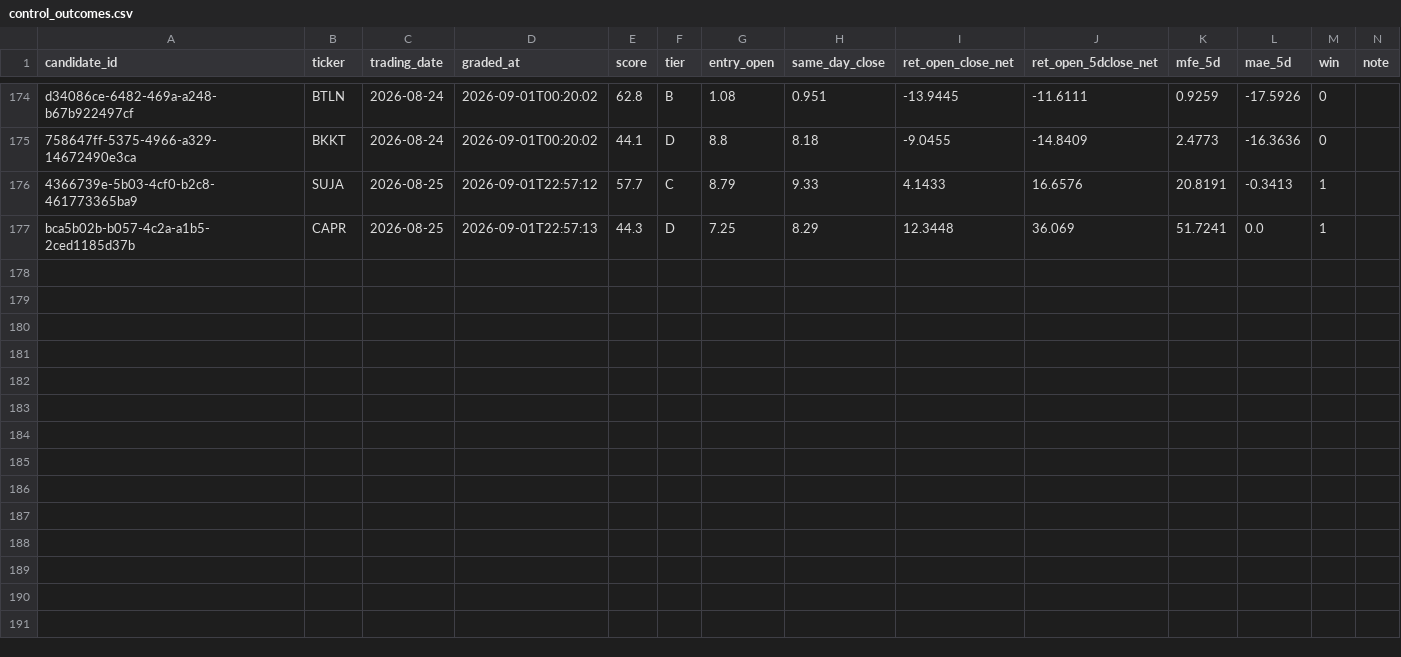
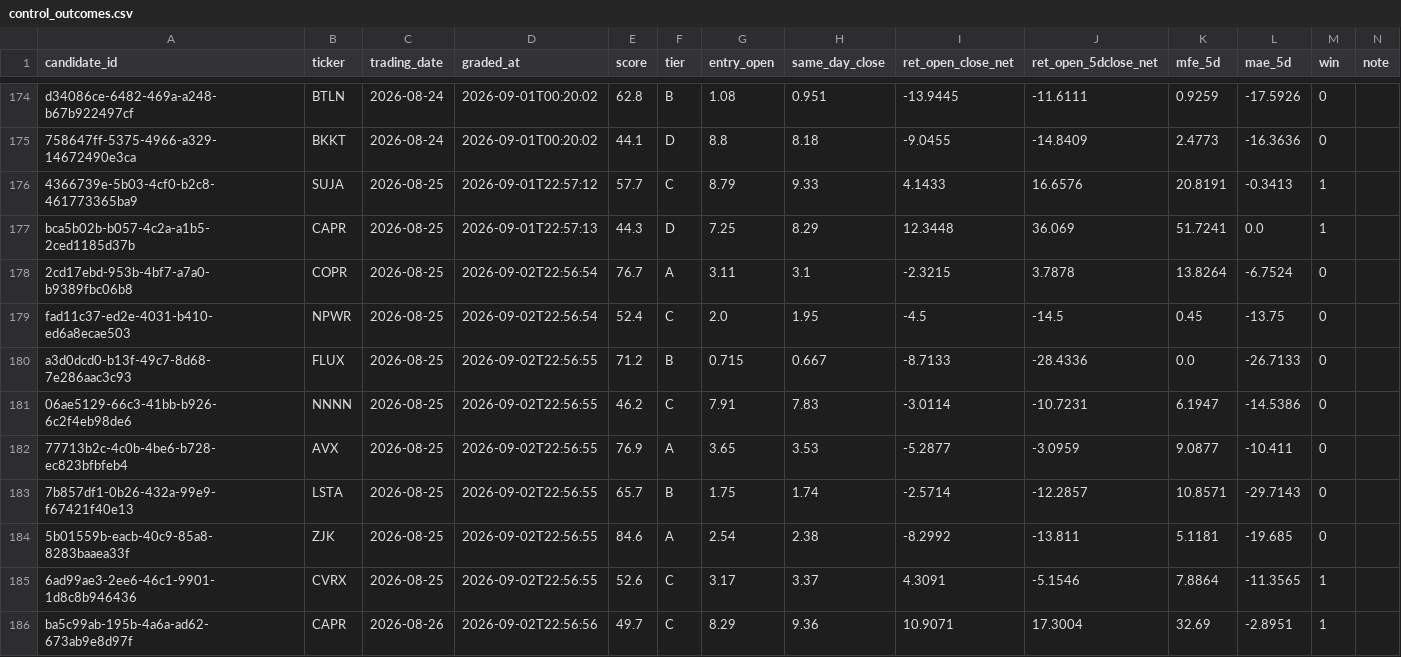
Before and after one commit to joshldavis/ThePickLog, a CSV file: control_outcomes.csv, drawn as a sheet; only a part is shown, gaps mark what is left out; the diff names each change by its address in the sheet, - before the commit and + after, or states it on an @@ line.

```diff
--- a/control_outcomes.csv
+++ b/control_outcomes.csv
+row 178: 2cd17ebd-953b-4bf7-a7a0-b9389fbc06b8 | COPR | 2026-08-25 | 2026-09-02T22:56:54 | 76.7 | A | 3.11 | 3.1 | -2.3215 | 3.7878 | 13.8264 | -6.7524 | 0
+row 179: fad11c37-ed2e-4031-b410-ed6a8ecae503 | NPWR | 2026-08-25 | 2026-09-02T22:56:54 | 52.4 | C | 2.0 | 1.95 | -4.5 | -14.5 | 0.45 | -13.75 | 0
+row 180: a3d0dcd0-b13f-49c7-8d68-7e286aac3c93 | FLUX | 2026-08-25 | 2026-09-02T22:56:55 | 71.2 | B | 0.715 | 0.667 | -8.7133 | -28.4336 | 0.0 | -26.7133 | 0
+row 181: 06ae5129-66c3-41bb-b926-6c2f4eb98de6 | NNNN | 2026-08-25 | 2026-09-02T22:56:55 | 46.2 | C | 7.91 | 7.83 | -3.0114 | -10.7231 | 6.1947 | -14.5386 | 0
+row 182: 77713b2c-4c0b-4be6-b728-ec823bfbfeb4 | AVX | 2026-08-25 | 2026-09-02T22:56:55 | 76.9 | A | 3.65 | 3.53 | -5.2877 | -3.0959 | 9.0877 | -10.411 | 0
+row 183: 7b857df1-0b26-432a-99e9-f67421f40e13 | LSTA | 2026-08-25 | 2026-09-02T22:56:55 | 65.7 | B | 1.75 | 1.74 | -2.5714 | -12.2857 | 10.8571 | -29.7143 | 0
+row 184: 5b01559b-eacb-40c9-85a8-8283baaea33f | ZJK | 2026-08-25 | 2026-09-02T22:56:55 | 84.6 | A | 2.54 | 2.38 | -8.2992 | -13.811 | 5.1181 | -19.685 | 0
+row 185: 6ad99ae3-2ee6-46c1-9901-1d8c8b946436 | CVRX | 2026-08-25 | 2026-09-02T22:56:55 | 52.6 | C | 3.17 | 3.37 | 4.3091 | -5.1546 | 7.8864 | -11.3565 | 1
+row 186: ba5c99ab-195b-4a6a-ad62-673ab9e8d97f | CAPR | 2026-08-26 | 2026-09-02T22:56:56 | 49.7 | C | 8.29 | 9.36 | 10.9071 | 17.3004 | 32.69 | -2.8951 | 1
```
Also changed, not shown: experiments/EXP0405-CAL-outcomes.csv, experiments/EXP07-SMAPULL-outcomes.csv, 12 other files.
